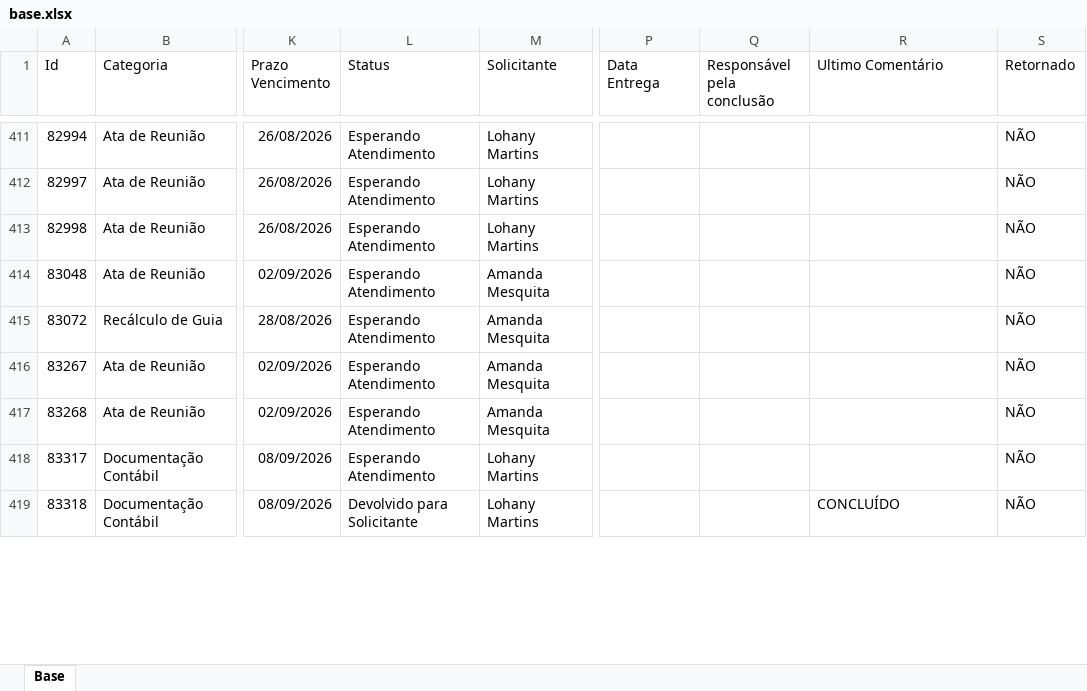
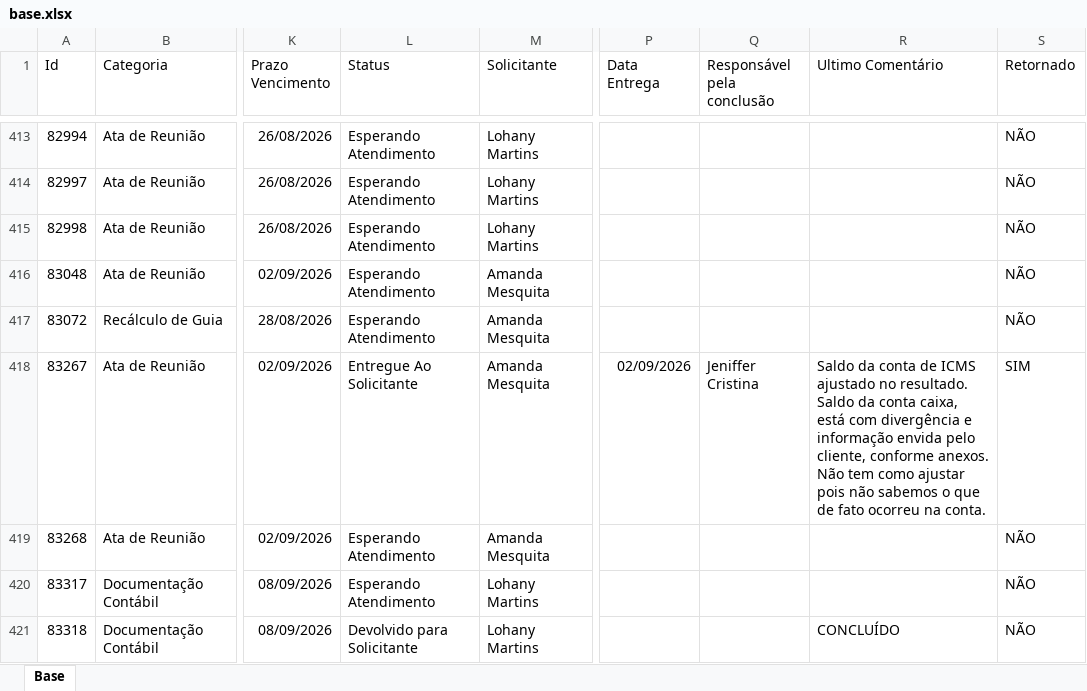
Before and after one commit to Controladoria-MG/Portal-dos-chamados, an Excel workbook: data/base.xlsx, sheet Base, drawn as a sheet; only a part is shown, gaps mark what is left out; values as stored, in another font and other column widths than the file's, no borders; table styles not drawn; addresses are those after the commit; ↵ is a line break in a cell; the diff covers the shown part only; the diff names each change by its address in the sheet, - before the commit and + after, or states it on an @@ line.

```diff
--- a/data/base.xlsx (sheet Base)
+++ b/data/base.xlsx (sheet Base)
-L418 (Status): Esperando Atendimento
+L418 (Status): Entregue Ao Solicitante
-P418 (Data Entrega): (empty)
+P418 (Data Entrega): 02/09/2026
-Q418 (Responsável pela conclusão): (empty)
+Q418 (Responsável pela conclusão): Jeniffer Cristina
-R418 (Ultimo Comentário): (empty)
+R418 (Ultimo Comentário): Saldo da conta de ICMS ajustado no resultado. ↵ Saldo da conta caixa, está com divergência e informação envida pelo cliente, conforme anexos. Não tem como ajustar pois não sabemos o que de fato ocorreu na conta.
-S418 (Retornado): NÃO
+S418 (Retornado): SIM
```
Also changed, not shown: 7 added rows, 5 removed rows, 1 moved row and 41 edited cells elsewhere in this sheet, 2 other files.
